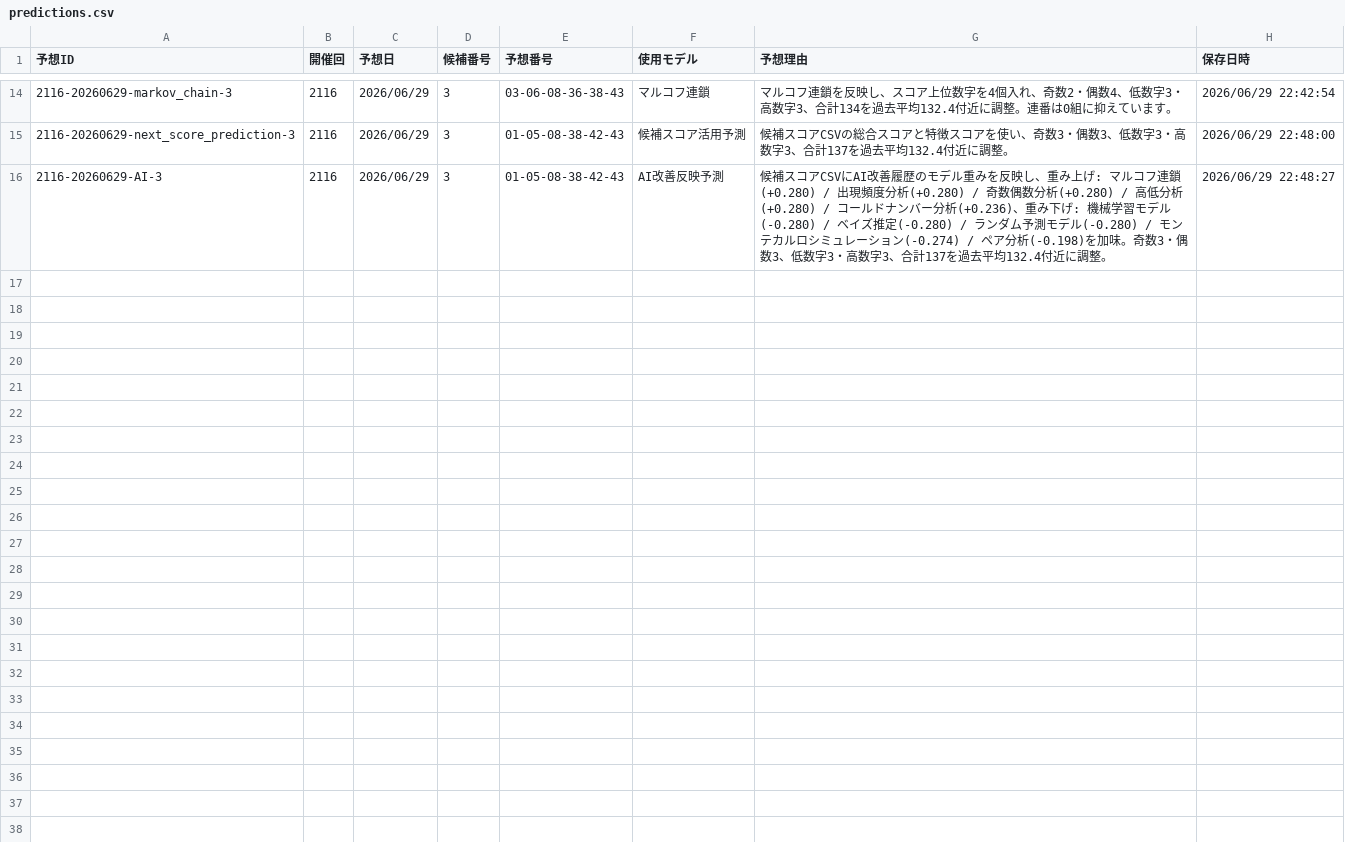
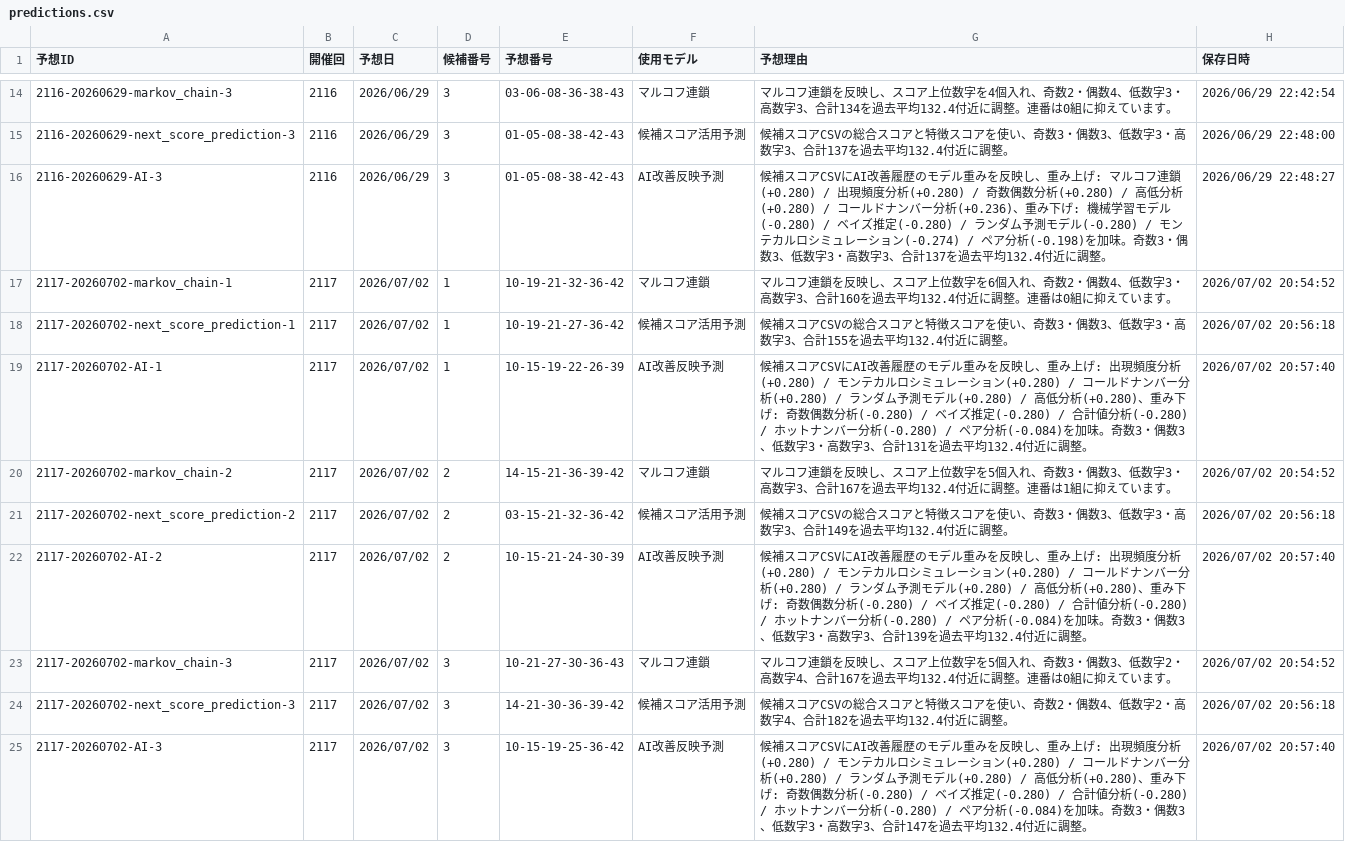
Before and after one commit to Tadash-369/prediction-research-lab, a CSV file: loto_lab/data/predictions.csv, drawn as a sheet; only a part is shown, gaps mark what is left out.

```diff
--- a/loto_lab/data/predictions.csv
+++ b/loto_lab/data/predictions.csv
@@ -16 +16,10 @@
 2116-20260629-AI-3,2116,2026/06/29,3,01-05-08-38-42-43,AI改善反映予測,候補スコアCSVにAI改善履歴のモデル重みを反映し、重み上げ: マルコフ連鎖(+0.280) / 出現頻度分析(+0.280) / 奇数偶数分析(+0.280) / 高低分析(+0.280) / コールドナンバー分析(+0.236)、重み下げ: 機械学習モデル(-0.280) / ベイズ推定(-0.280) / ランダム予測モデル(-0.280) / モンテカルロシミュレーション(-0.274) / ペア分析(-0.198)を加味。奇数3・偶数3、低数字3・高数字3、合計137を過去平均132.4付近に調整。,2026/06/29 22:48:27
+2117-20260702-markov_chain-1,2117,2026/07/02,1,10-19-21-32-36-42,マルコフ連鎖,マルコフ連鎖を反映し、スコア上位数字を6個入れ、奇数2・偶数4、低数字3・高数字3、合計160を過去平均132.4付近に調整。連番は0組に抑えています。,2026/07/02 20:54:52
+2117-20260702-next_score_prediction-1,2117,2026/07/02,1,10-19-21-27-36-42,候補スコア活用予測,候補スコアCSVの総合スコアと特徴スコアを使い、奇数3・偶数3、低数字3・高数字3、合計155を過去平均132.4付近に調整。,2026/07/02 20:56:18
+2117-20260702-AI-1,2117,2026/07/02,1,10-15-19-22-26-39,AI改善反映予測,候補スコアCSVにAI改善履歴のモデル重みを反映し、重み上げ: 出現頻度分析(+0.280) / モンテカルロシミュレーション(+0.280) / コールドナンバー分析(+0.280) / ランダム予測モデル(+0.280) / 高低分析(+0.280)、重み下げ: 奇数偶数分析(-0.280) / ベイズ推定(-0.280) / 合計値分析(-0.280) / ホットナンバー分析(-0.280) / ペア分析(-0.084)を加味。奇数3・偶数3、低数字3・高数字3、合計131を過去平均132.4付近に調整。,2026/07/02 20:57:40
+2117-20260702-markov_chain-2,2117,2026/07/02,2,14-15-21-36-39-42,マルコフ連鎖,マルコフ連鎖を反映し、スコア上位数字を5個入れ、奇数3・偶数3、低数字3・高数字3、合計167を過去平均132.4付近に調整。連番は1組に抑えています。,2026/07/02 20:54:52
+2117-20260702-next_score_prediction-2,2117,2026/07/02,2,03-15-21-32-36-42,候補スコア活用予測,候補スコアCSVの総合スコアと特徴スコアを使い、奇数3・偶数3、低数字3・高数字3、合計149を過去平均132.4付近に調整。,2026/07/02 20:56:18
+2117-20260702-AI-2,2117,2026/07/02,2,10-15-21-24-30-39,AI改善反映予測,候補スコアCSVにAI改善履歴のモデル重みを反映し、重み上げ: 出現頻度分析(+0.280) / モンテカルロシミュレーション(+0.280) / コールドナンバー分析(+0.280) / ランダム予測モデル(+0.280) / 高低分析(+0.280)、重み下げ: 奇数偶数分析(-0.280) / ベイズ推定(-0.280) / 合計値分析(-0.280) / ホットナンバー分析(-0.280) / ペア分析(-0.084)を加味。奇数3・偶数3、低数字3・高数字3、合計139を過去平均132.4付近に調整。,2026/07/02 20:57:40
+2117-20260702-markov_chain-3,2117,2026/07/02,3,10-21-27-30-36-43,マルコフ連鎖,マルコフ連鎖を反映し、スコア上位数字を5個入れ、奇数3・偶数3、低数字2・高数字4、合計167を過去平均132.4付近に調整。連番は0組に抑えています。,2026/07/02 20:54:52
+2117-20260702-next_score_prediction-3,2117,2026/07/02,3,14-21-30-36-39-42,候補スコア活用予測,候補スコアCSVの総合スコアと特徴スコアを使い、奇数2・偶数4、低数字2・高数字4、合計182を過去平均132.4付近に調整。,2026/07/02 20:56:18
+2117-20260702-AI-3,2117,2026/07/02,3,10-15-19-25-36-42,AI改善反映予測,候補スコアCSVにAI改善履歴のモデル重みを反映し、重み上げ: 出現頻度分析(+0.280) / モンテカルロシミュレーション(+0.280) / コールドナンバー分析(+0.280) / ランダム予測モデル(+0.280) / 高低分析(+0.280)、重み下げ: 奇数偶数分析(-0.280) / ベイズ推定(-0.280) / 合計値分析(-0.280) / ホットナンバー分析(-0.280) / ペア分析(-0.084)を加味。奇数3・偶数3、低数字3・高数字3、合計147を過去平均132.4付近に調整。,2026/07/02 20:57:40
```
Also changed, not shown: loto_lab/data/loto6.csv, loto_lab/data/results.csv, 7 other files.
